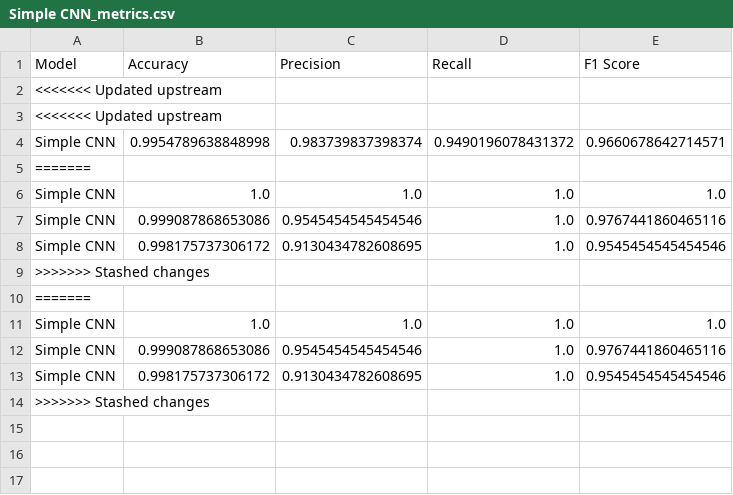
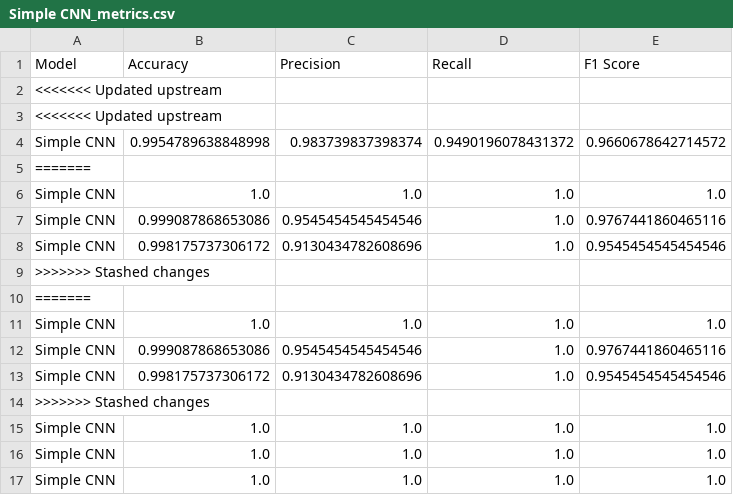
Before and after one commit to aarguelles93/ecg-eeg-model-training, a CSV file: results/Simple CNN_metrics.csv, drawn as a sheet; the diff names each change by its address in the sheet, - before the commit and + after, or states it on an @@ line.

```diff
--- a/results/Simple CNN_metrics.csv
+++ b/results/Simple CNN_metrics.csv
-E4 (F1 Score): 0.9660678642714571
+E4 (F1 Score): 0.9660678642714572
-C8 (Precision): 0.9130434782608695
+C8 (Precision): 0.9130434782608696
-C13 (Precision): 0.9130434782608695
+C13 (Precision): 0.9130434782608696
+row 15: Simple CNN | 1.0 | 1.0 | 1.0 | 1.0
+row 16: Simple CNN | 1.0 | 1.0 | 1.0 | 1.0
+row 17: Simple CNN | 1.0 | 1.0 | 1.0 | 1.0
```
Also changed, not shown: results/CNN-LSTM_metrics.csv, results/MLP_metrics.csv, 36 other files.
